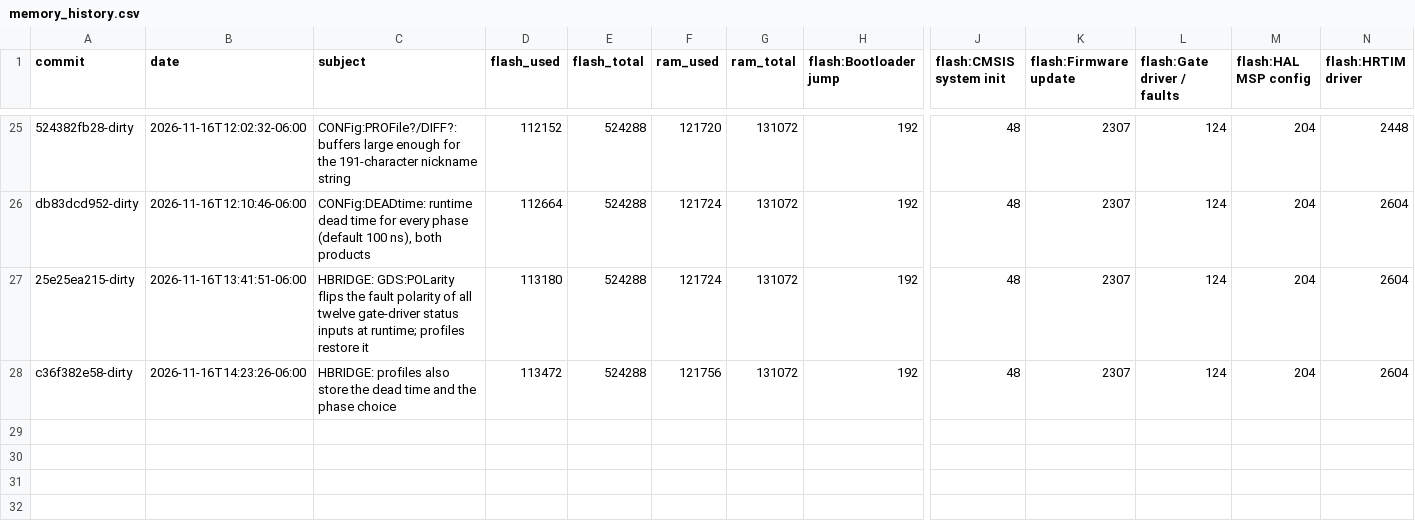
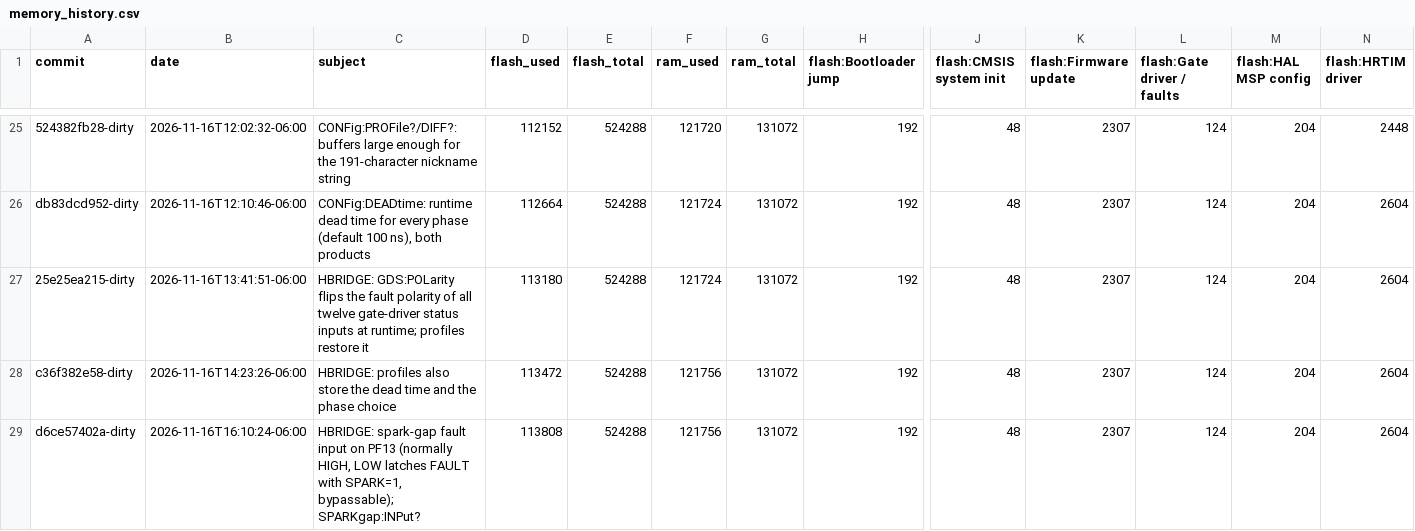
Before and after one commit to everettpenne/WHAM-CONTROLLERS, a CSV file: firmware/hbridge/docs/reports/memory_history.csv, drawn as a sheet; only a part is shown, gaps mark what is left out; rows hold the shown columns only; the diff names each change by its address in the sheet, - before the commit and + after, or states it on an @@ line.

Commit message:
Rebuild the HBRIDGE image from the committed tree; record flash/RAM footprint for the spark-gap input

```diff
--- a/firmware/hbridge/docs/reports/memory_history.csv
+++ b/firmware/hbridge/docs/reports/memory_history.csv
+row 29: d6ce57402a-dirty | 2026-11-16T16:10:24-06:00 | HBRIDGE: spark-gap fault input on PF13 (normally HIGH, LOW latches FAULT with SPARK=1, bypassable); SPARKgap:INPut? | 113808 | 524288 | 121756 | 131072 | 192 | 48 | 2307 | 124 | 204 | 2604
```
Also changed, not shown: 3 other files.
